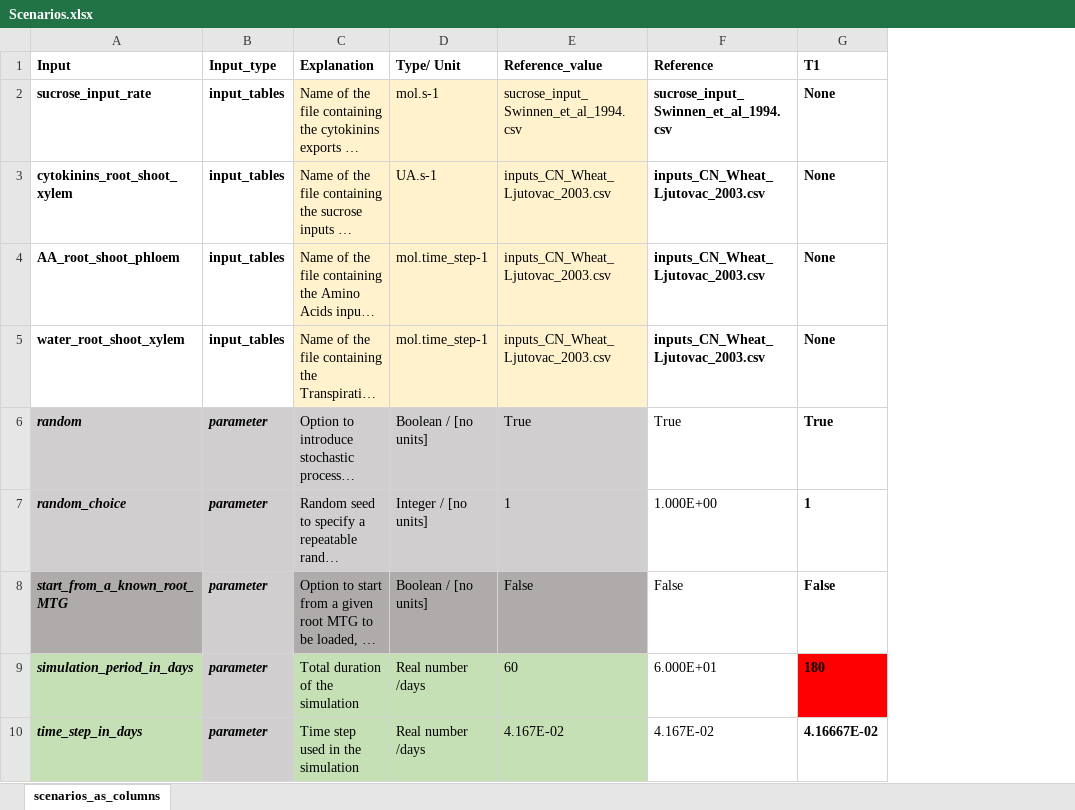
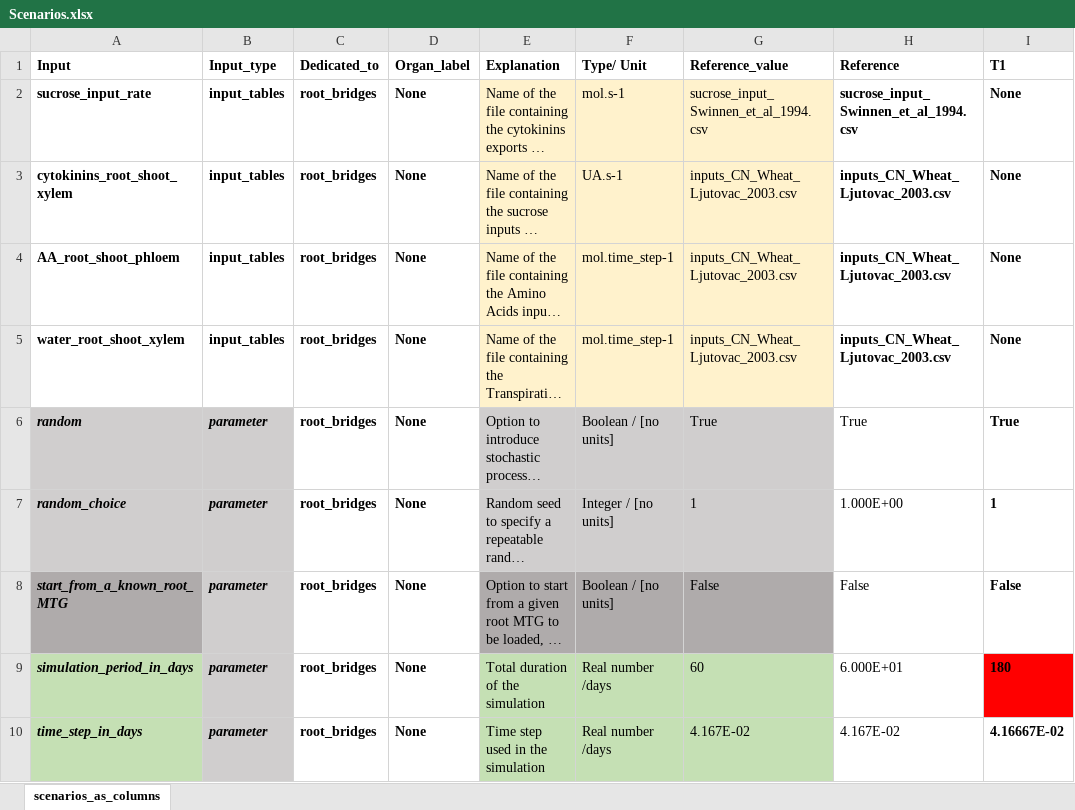
Before and after one commit to pradal/Root_BRIDGES, an Excel workbook: simulations/inputs/Scenarios.xlsx, sheet scenarios_as_columns, drawn as a sheet; only a part is shown; long unchanged cells end in …; values as stored, in another font and other column widths than the file's, no borders; conditional formats not drawn; the diff names each change by its address in the sheet, - before the commit and + after, or states it on an @@ line.

```diff
--- a/simulations/inputs/Scenarios.xlsx (sheet scenarios_as_columns)
+++ b/simulations/inputs/Scenarios.xlsx (sheet scenarios_as_columns)
+column C (Dedicated_to), rows 2-10: all root_bridges
+column D (Organ_label), rows 2-10: all None
```
Also changed, not shown: formulas that keep their value, 1 other file.
